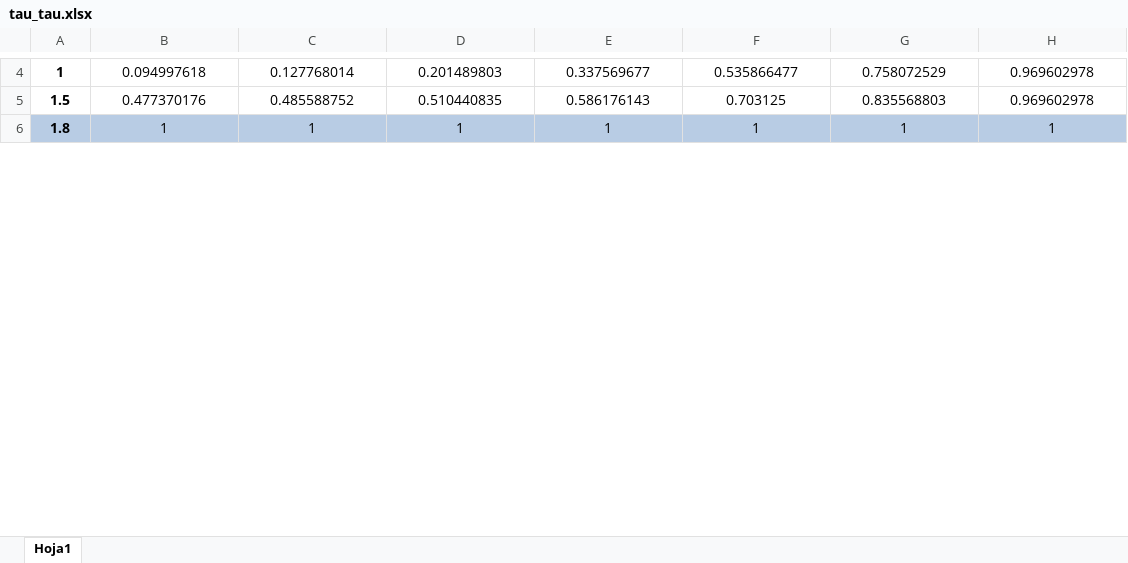
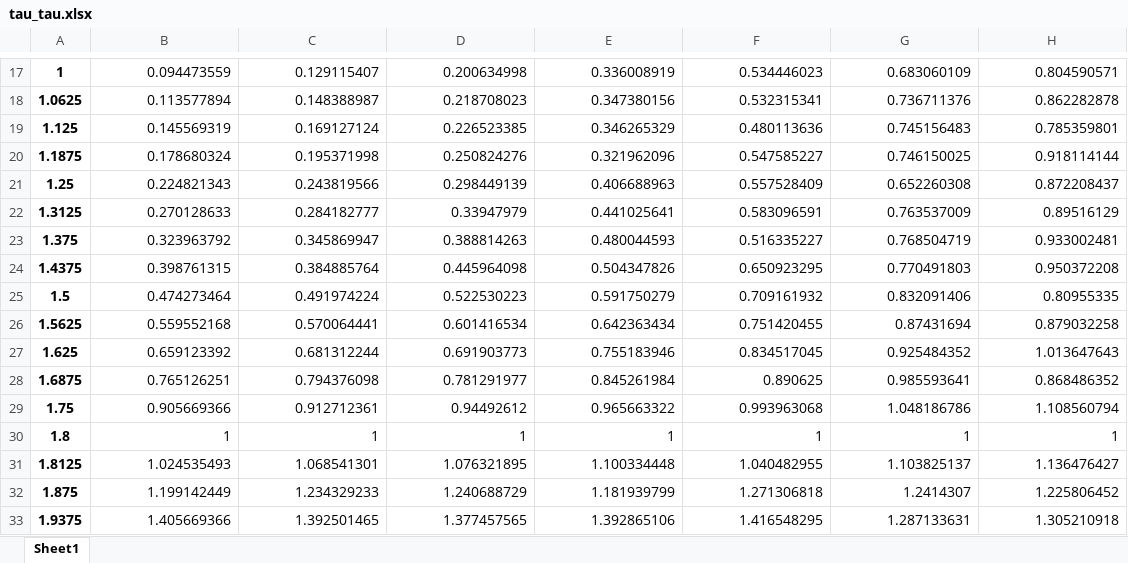
Before and after one commit to Phenomenology-group-uniandes/Leptoquarks_Searches_2023, an Excel workbook: 06_Statistical_Preparation/KFactors_by_coupling/woRHC/tau_tau.xlsx, sheet Sheet1, drawn as a sheet; only a part is shown, gaps mark what is left out; values as stored, in another font and other column widths than the file's, no borders; addresses are those after the commit; the diff covers the shown part only; the diff names each change by its address in the sheet, - before the commit and + after, or states it on an @@ line.

```diff
--- a/06_Statistical_Preparation/KFactors_by_coupling/woRHC/tau_tau.xlsx (sheet Sheet1)
+++ b/06_Statistical_Preparation/KFactors_by_coupling/woRHC/tau_tau.xlsx (sheet Sheet1)
-sheet tab: Hoja1
+sheet tab: Sheet1
-B17: 0.094997618
+B17: 0.094473559
-B17:H17 alignment: center
+B17:H17 alignment: right
-C17: 0.127768014
+C17: 0.129115407
-D17: 0.201489803
+D17: 0.200634998
-E17: 0.337569677
+E17: 0.336008919
-F17: 0.535866477
+F17: 0.534446023
-G17: 0.758072529
+G17: 0.683060109
-H17: 0.969602978
+H17: 0.804590571
+row 18: 1.0625 | 0.113577894 | 0.148388987 | 0.218708023 | 0.347380156 | 0.532315341 | 0.736711376 | 0.862282878
+row 19: 1.125 | 0.145569319 | 0.169127124 | 0.226523385 | 0.346265329 | 0.480113636 | 0.745156483 | 0.785359801
+row 20: 1.1875 | 0.178680324 | 0.195371998 | 0.250824276 | 0.321962096 | 0.547585227 | 0.746150025 | 0.918114144
+row 21: 1.25 | 0.224821343 | 0.243819566 | 0.298449139 | 0.406688963 | 0.557528409 | 0.652260308 | 0.872208437
+row 22: 1.3125 | 0.270128633 | 0.284182777 | 0.33947979 | 0.441025641 | 0.583096591 | 0.763537009 | 0.89516129
+row 23: 1.375 | 0.323963792 | 0.345869947 | 0.388814263 | 0.480044593 | 0.516335227 | 0.768504719 | 0.933002481
+row 24: 1.4375 | 0.398761315 | 0.384885764 | 0.445964098 | 0.504347826 | 0.650923295 | 0.770491803 | 0.950372208
-B25: 0.477370176
+B25: 0.474273464
-B25:H25 alignment: center
+B25:H25 alignment: right
-C25: 0.485588752
+C25: 0.491974224
-D25: 0.510440835
+D25: 0.522530223
-E25: 0.586176143
+E25: 0.591750279
-F25: 0.703125
+F25: 0.709161932
-G25: 0.835568803
+G25: 0.832091406
-H25: 0.969602978
+H25: 0.80955335
+row 26: 1.5625 | 0.559552168 | 0.570064441 | 0.601416534 | 0.642363434 | 0.751420455 | 0.87431694 | 0.879032258
+row 27: 1.625 | 0.659123392 | 0.681312244 | 0.691903773 | 0.755183946 | 0.834517045 | 0.925484352 | 1.013647643
+row 28: 1.6875 | 0.765126251 | 0.794376098 | 0.781291977 | 0.845261984 | 0.890625 | 0.985593641 | 0.868486352
+row 29: 1.75 | 0.905669366 | 0.912712361 | 0.94492612 | 0.965663322 | 0.993963068 | 1.048186786 | 1.108560794
-A30:H30 fill: #B8CCE4
+A30:H30 fill: none
-B30:H30 alignment: center
+B30:H30 alignment: right
+row 31: 1.8125 | 1.024535493 | 1.068541301 | 1.076321895 | 1.100334448 | 1.040482955 | 1.103825137 | 1.136476427
+row 32: 1.875 | 1.199142449 | 1.234329233 | 1.240688729 | 1.181939799 | 1.271306818 | 1.2414307 | 1.225806452
+row 33: 1.9375 | 1.405669366 | 1.392501465 | 1.377457565 | 1.392865106 | 1.416548295 | 1.287133631 | 1.305210918
```
Also changed, not shown: 34 added rows, 41 edited cells and cell formats elsewhere in this sheet, 06_Statistical_Preparation/KFactors_by_coupling/wRHC/Lq_Lq.xlsx, 06_Statistical_Preparation/KFactors_by_coupling/wRHC/tau_Lq.xlsx, 42 other files.
